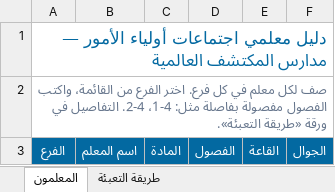
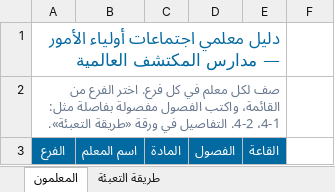
Before and after one commit to ahmedyoussefoptic-oss/claude, an Excel workbook: public/files/meeting-teachers-template.xlsx, sheet المعلمون, drawn as a sheet; values as stored, in another font and other column widths than the file's, no borders; conditional formats not drawn; the diff names each change by its address in the sheet, - before the commit and + after, or states it on an @@ line.

```diff
--- a/public/files/meeting-teachers-template.xlsx (sheet المعلمون)
+++ b/public/files/meeting-teachers-template.xlsx (sheet المعلمون)
-A1:F1 merged
+A1:E1 merged
-A2:F2 merged
+A2:E2 merged
-F3: الجوال
+F3: (empty)
-F3 fill: #0369A1
+F3 fill: none
```
Also changed, not shown: sheet طريقة التعبئة, 6 other files.
